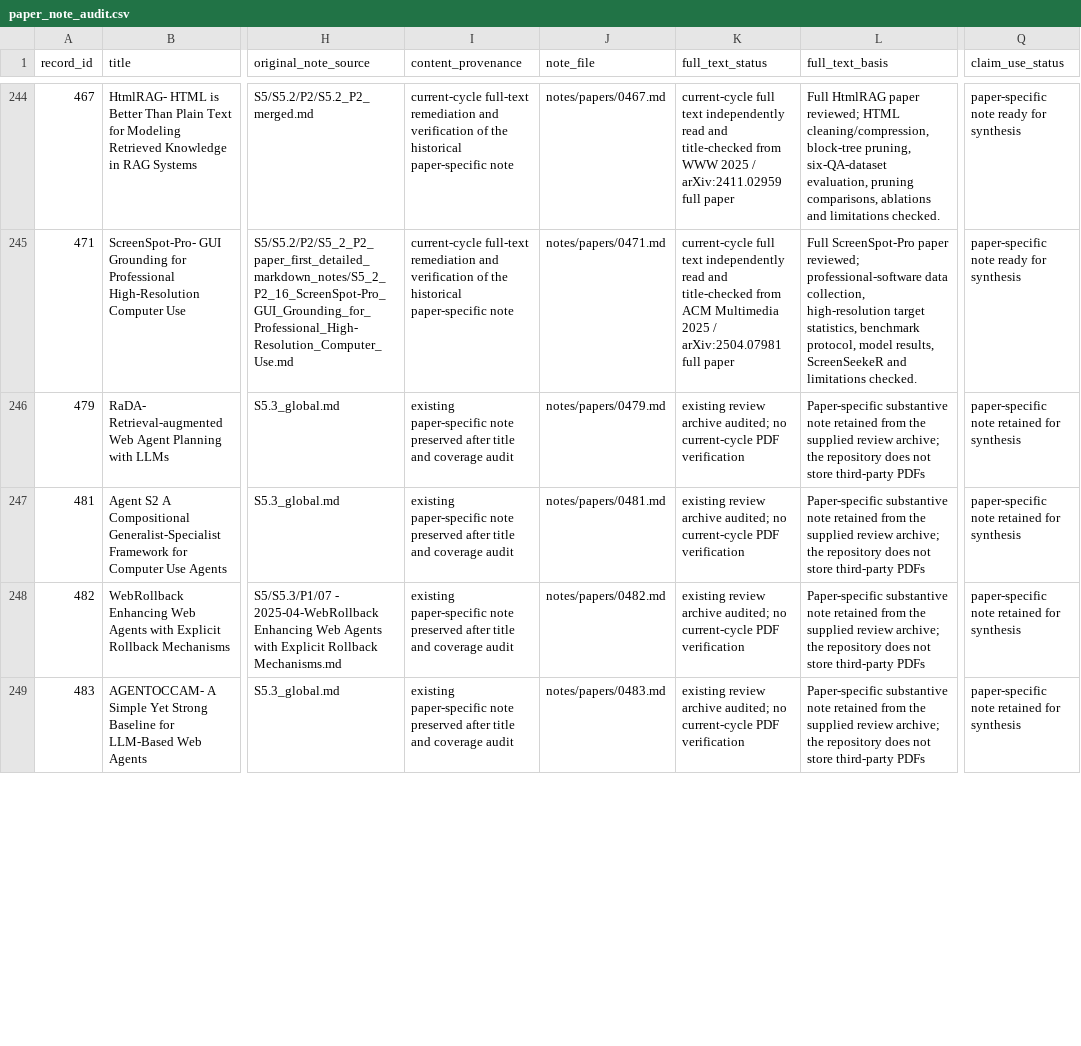
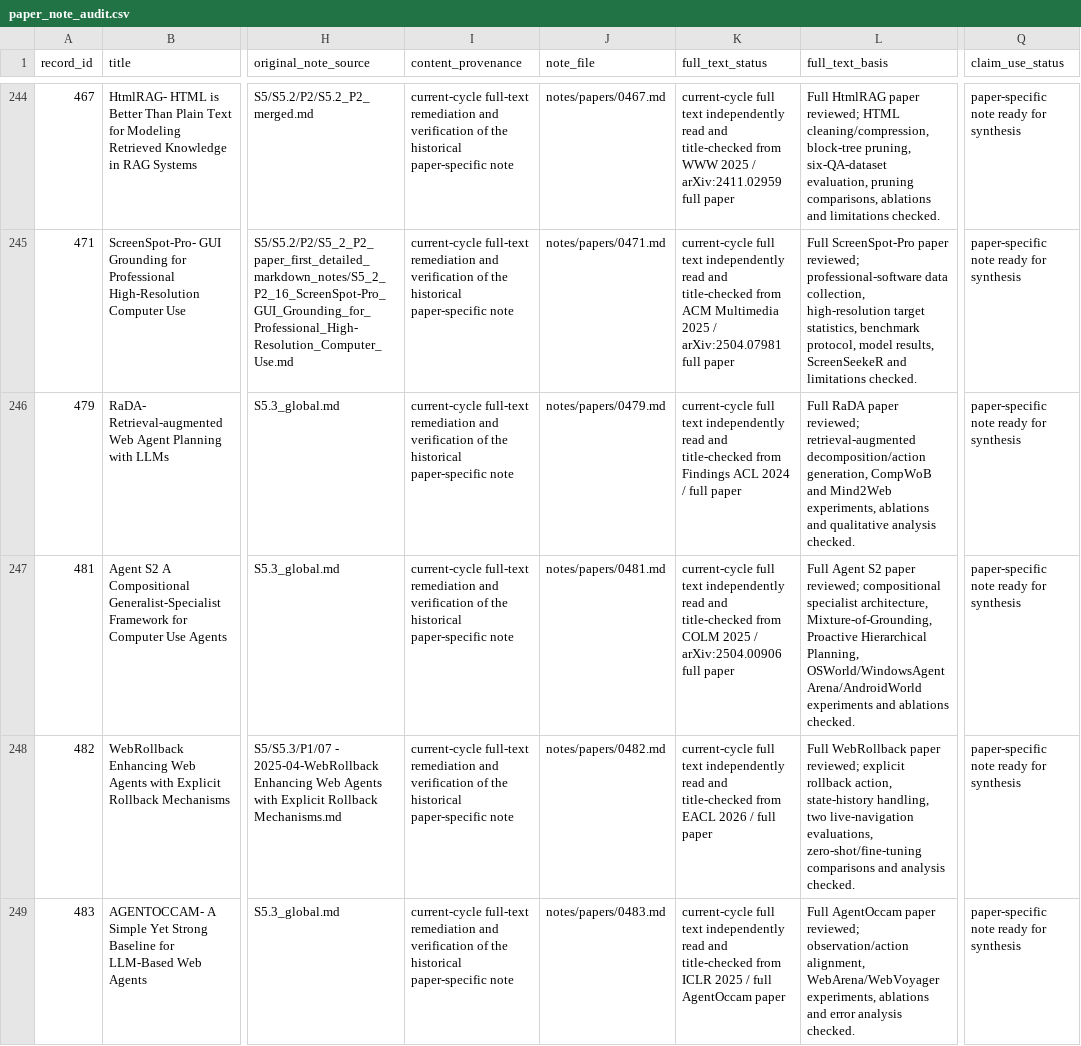
Before and after one commit to khayoubIsmail/llm-web-agents-survey-evidence, a CSV file: data/paper_note_audit.csv, drawn as a sheet; only a part is shown, gaps mark what is left out; the diff covers the shown part only; the diff names each change by its address in the sheet, - before the commit and + after, or states it on an @@ line.

```diff
--- a/data/paper_note_audit.csv
+++ b/data/paper_note_audit.csv
-I246:I249 (content_provenance): existing paper-specific note preserved after title and coverage audit
+I246:I249 (content_provenance): current-cycle full-text remediation and verification of the historical paper-specific note
-K246 (full_text_status): existing review archive audited; no current-cycle PDF verification
+K246 (full_text_status): current-cycle full text independently read and title-checked from Findings ACL 2024 / full paper
-L246 (full_text_basis): Paper-specific substantive note retained from the supplied review archive; the repository does not store third-party PDFs
+L246 (full_text_basis): Full RaDA paper reviewed; retrieval-augmented decomposition/action generation, CompWoB and Mind2Web experiments, ablations and qualitative analysis checked.
-Q246:Q249 (claim_use_status): paper-specific note retained for synthesis
+Q246:Q249 (claim_use_status): paper-specific note ready for synthesis
-K247 (full_text_status): existing review archive audited; no current-cycle PDF verification
+K247 (full_text_status): current-cycle full text independently read and title-checked from COLM 2025 / arXiv:2504.00906 full paper
-L247 (full_text_basis): Paper-specific substantive note retained from the supplied review archive; the repository does not store third-party PDFs
+L247 (full_text_basis): Full Agent S2 paper reviewed; compositional specialist architecture, Mixture-of-Grounding, Proactive Hierarchical Planning, OSWorld/WindowsAgentArena/AndroidWorld experiments and ablations checked.
-K248 (full_text_status): existing review archive audited; no current-cycle PDF verification
+K248 (full_text_status): current-cycle full text independently read and title-checked from EACL 2026 / full paper
-L248 (full_text_basis): Paper-specific substantive note retained from the supplied review archive; the repository does not store third-party PDFs
+L248 (full_text_basis): Full WebRollback paper reviewed; explicit rollback action, state-history handling, two live-navigation evaluations, zero-shot/fine-tuning comparisons and analysis checked.
-K249 (full_text_status): existing review archive audited; no current-cycle PDF verification
+K249 (full_text_status): current-cycle full text independently read and title-checked from ICLR 2025 / full AgentOccam paper
-L249 (full_text_basis): Paper-specific substantive note retained from the supplied review archive; the repository does not store third-party PDFs
+L249 (full_text_basis): Full AgentOccam paper reviewed; observation/action alignment, WebArena/WebVoyager experiments, ablations and error analysis checked.
```
Also changed, not shown: 48 edited cells elsewhere in this file, data/a1_live_note_audit.csv, 19 other files.
